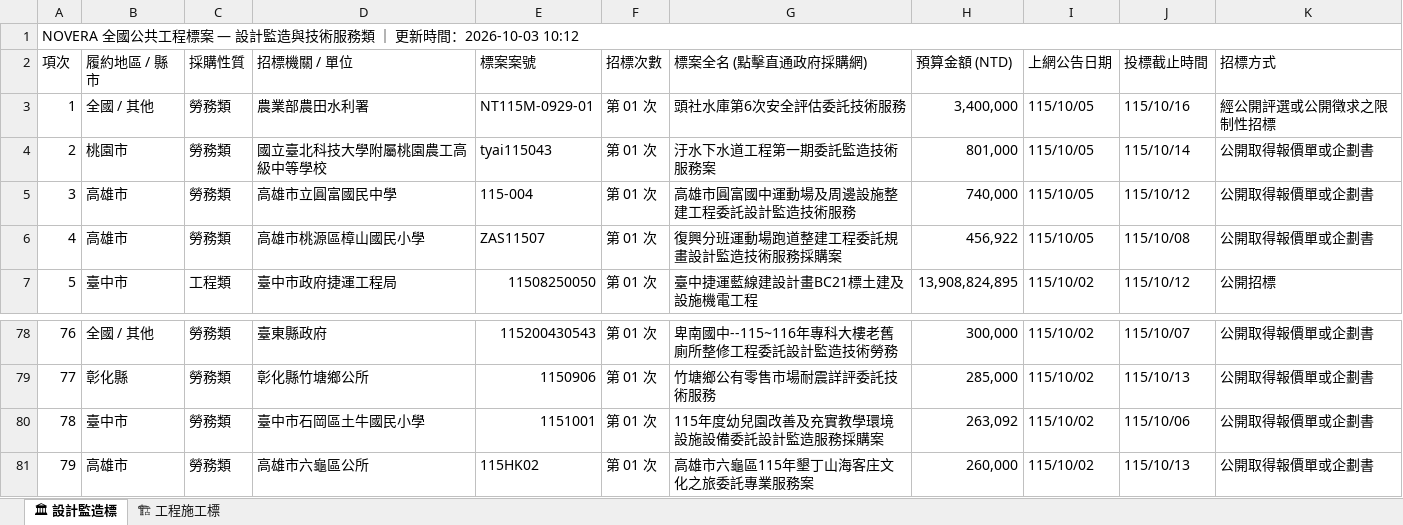
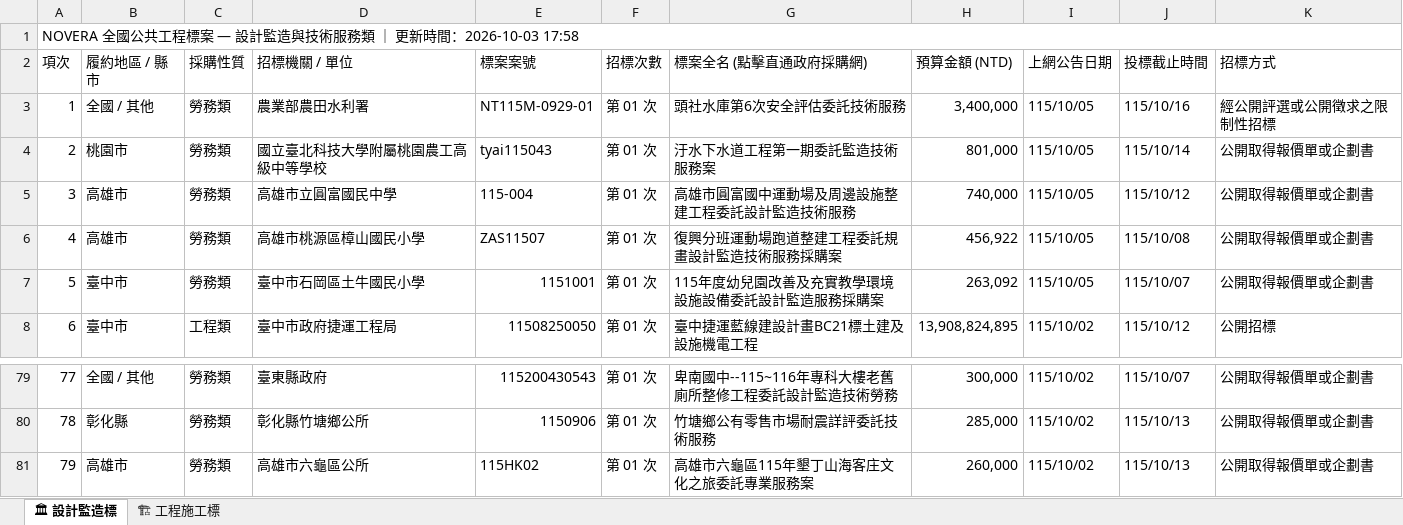
Before and after one commit to gardenai0222-a11y/gardenai0222-a11y.github.io, an Excel workbook: 今日政府電子採購網.xlsx, sheet 🏛 設計監造標, drawn as a sheet; only a part is shown, gaps mark what is left out; values as stored, in another font and other column widths than the file's, no cell formats; removed rows and columns are numbered as before the commit, all else as after; the diff names each change by its address in the sheet, - before the commit and + after, or states it on an @@ line.

```diff
--- a/今日政府電子採購網.xlsx (sheet 🏛 設計監造標)
+++ b/今日政府電子採購網.xlsx (sheet 🏛 設計監造標)
@@ column A (項次) renumbered between rows 1 and 80 @@
+row 7: 5 | 臺中市 | 勞務類 | 臺中市石岡區土牛國民小學 | 1151001 | 第 01 次 | 115年度幼兒園改善及充實教學環境設施設備委託設計監造服務採購案 | 263,092 | 115/10/05 | 115/10/07 | 公開取得報價單或企劃書
-row 80: 78 | 臺中市 | 勞務類 | 臺中市石岡區土牛國民小學 | 1151001 | 第 01 次 | 115年度幼兒園改善及充實教學環境設施設備委託設計監造服務採購案 | 263,092 | 115/10/02 | 115/10/06 | 公開取得報價單或企劃書
```
Also changed, not shown: sheet 🏗 工程施工標, cell formats, tenders_today.xlsx, 2 other files.
